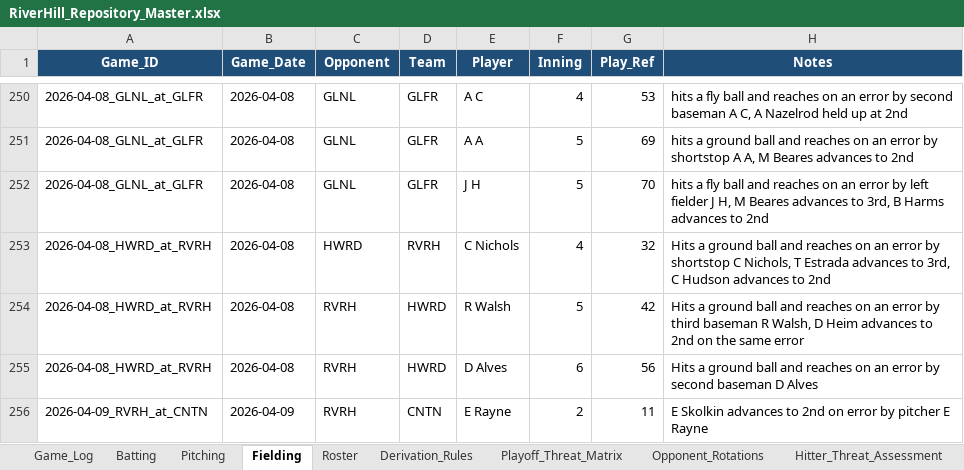
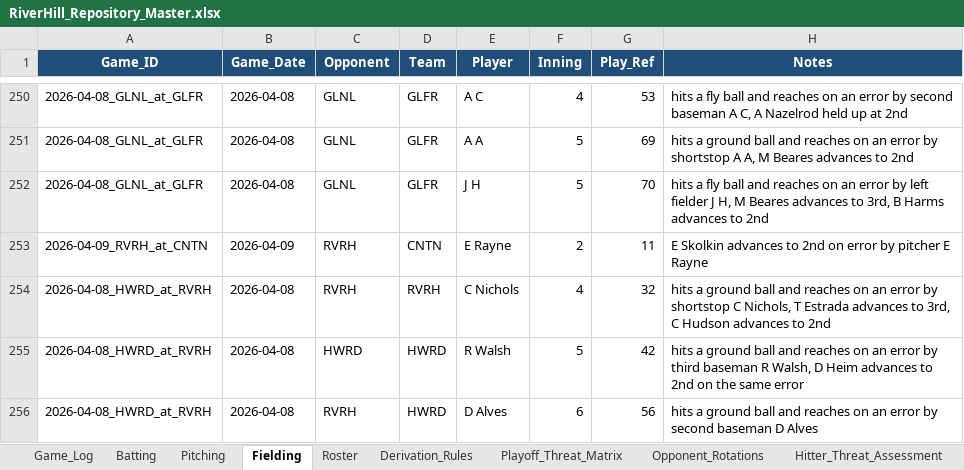
Before and after one commit to hughnorwood/hawks-scouting, an Excel workbook: data/RiverHill_Repository_Master.xlsx, sheet Fielding, drawn as a sheet; only a part is shown, gaps mark what is left out; values as stored, in another font and other column widths than the file's, no borders; removed rows and columns are numbered as before the commit, all else as after; the diff names each change by its address in the sheet, - before the commit and + after, or states it on an @@ line.

```diff
--- a/data/RiverHill_Repository_Master.xlsx (sheet Fielding)
+++ b/data/RiverHill_Repository_Master.xlsx (sheet Fielding)
-row 253: 2026-04-08_HWRD_at_RVRH | 2026-04-08 | HWRD | RVRH | C Nichols | 4 | 32 | Hits a ground ball and reaches on an error by shortstop C Nichols, T Estrada advances to 3rd, C Hudson advances to 2nd
-row 254: 2026-04-08_HWRD_at_RVRH | 2026-04-08 | RVRH | HWRD | R Walsh | 5 | 42 | Hits a ground ball and reaches on an error by third baseman R Walsh, D Heim advances to 2nd on the same error
-row 255: 2026-04-08_HWRD_at_RVRH | 2026-04-08 | RVRH | HWRD | D Alves | 6 | 56 | Hits a ground ball and reaches on an error by second baseman D Alves
+row 254: 2026-04-08_HWRD_at_RVRH | 2026-04-08 | RVRH | RVRH | C Nichols | 4 | 32 | hits a ground ball and reaches on an error by shortstop C Nichols, T Estrada advances to 3rd, C Hudson advances to 2nd
+row 255: 2026-04-08_HWRD_at_RVRH | 2026-04-08 | HWRD | HWRD | R Walsh | 5 | 42 | hits a ground ball and reaches on an error by third baseman R Walsh, D Heim advances to 2nd on the same error
+row 256: 2026-04-08_HWRD_at_RVRH | 2026-04-08 | RVRH | HWRD | D Alves | 6 | 56 | hits a ground ball and reaches on an error by second baseman D Alves
```
Also changed, not shown: sheet Batting, sheet Pitching, sheet Game_Log, 2 other files.
